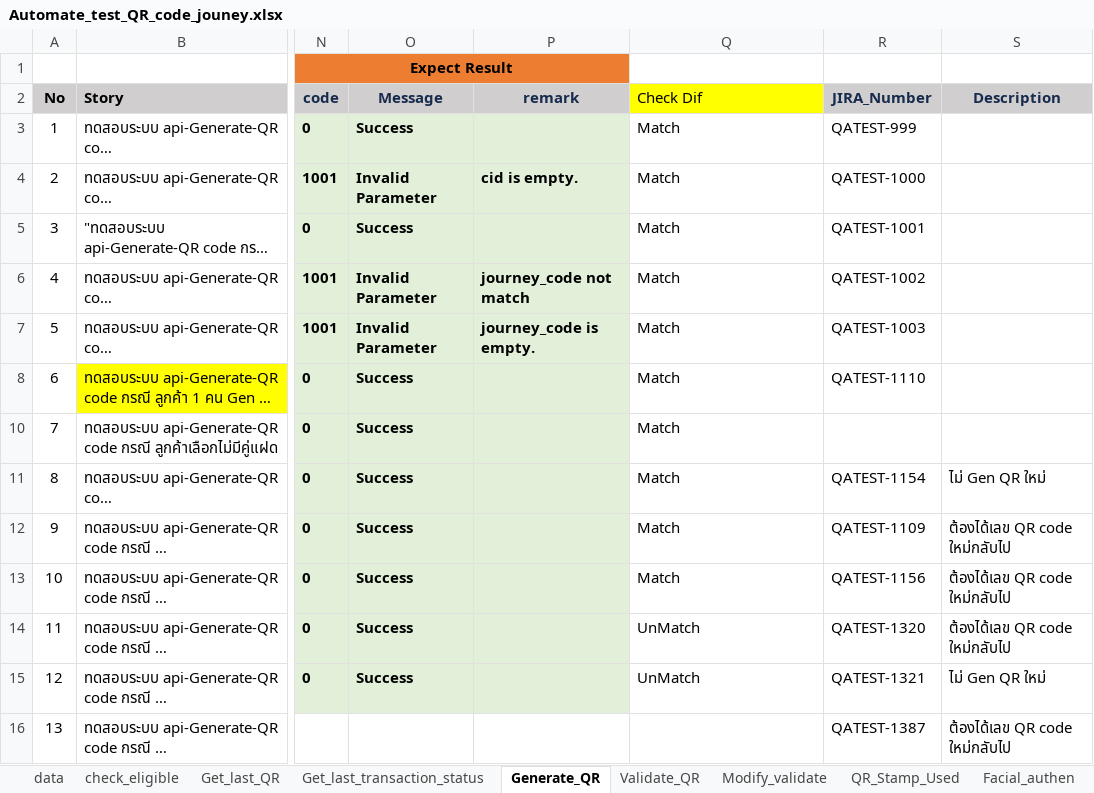
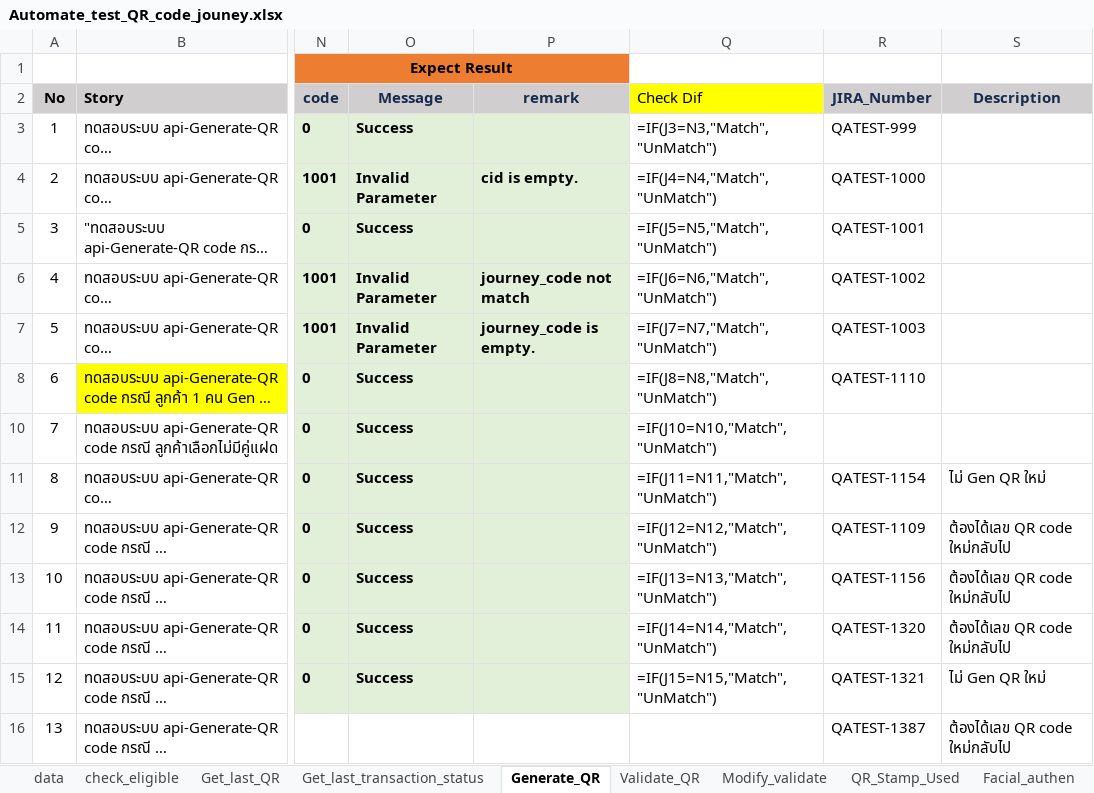
Before and after one commit to Watcp2022/eKYC_nonprod, an Excel workbook: eKYC/api-ekyc/Automate_test_QR_code_jouney.xlsx, sheet Generate_QR, drawn as a sheet; only a part is shown, gaps mark what is left out; long unchanged cells end in …; values as stored, in another font and other column widths than the file's, no borders; formulas without a stored value are shown as written; conditional formats not drawn; the diff names each change by its address in the sheet, - before the commit and + after, or states it on an @@ line.

```diff
--- a/eKYC/api-ekyc/Automate_test_QR_code_jouney.xlsx (sheet Generate_QR)
+++ b/eKYC/api-ekyc/Automate_test_QR_code_jouney.xlsx (sheet Generate_QR)
-Q3 (Check Dif): Match
+Q3 (Check Dif): =IF(J3=N3,"Match","UnMatch")
-Q4 (Check Dif): Match
+Q4 (Check Dif): =IF(J4=N4,"Match","UnMatch")
-Q5 (Check Dif): Match
+Q5 (Check Dif): =IF(J5=N5,"Match","UnMatch")
-Q6 (Check Dif): Match
+Q6 (Check Dif): =IF(J6=N6,"Match","UnMatch")
-Q7 (Check Dif): Match
+Q7 (Check Dif): =IF(J7=N7,"Match","UnMatch")
-Q8 (Check Dif): Match
+Q8 (Check Dif): =IF(J8=N8,"Match","UnMatch")
-Q10 (Check Dif): Match
+Q10 (Check Dif): =IF(J10=N10,"Match","UnMatch")
-Q11 (Check Dif): Match
+Q11 (Check Dif): =IF(J11=N11,"Match","UnMatch")
-Q12 (Check Dif): Match
+Q12 (Check Dif): =IF(J12=N12,"Match","UnMatch")
-Q13 (Check Dif): Match
+Q13 (Check Dif): =IF(J13=N13,"Match","UnMatch")
-Q14 (Check Dif): UnMatch
+Q14 (Check Dif): =IF(J14=N14,"Match","UnMatch")
-Q15 (Check Dif): UnMatch
+Q15 (Check Dif): =IF(J15=N15,"Match","UnMatch")
```
Also changed, not shown: sheet Facial_authen, sheet check_eligible, sheet Validate_QR, sheet Get_last_transaction_status, sheet Get_last_QR, sheet Modify_validate, hidden cells, 10 other files.
